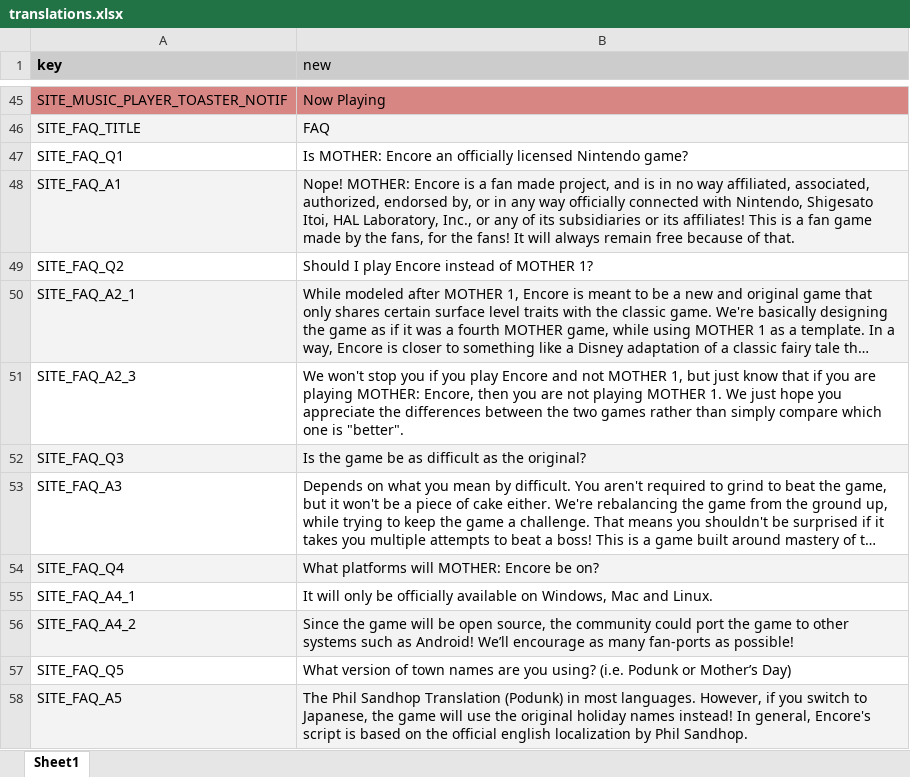
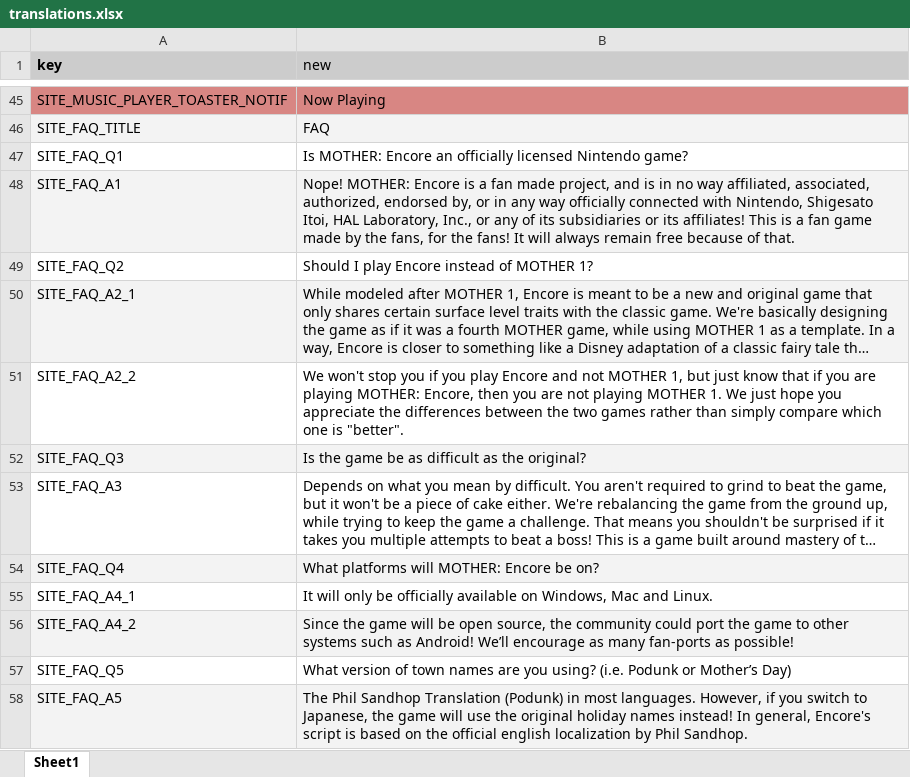
Before and after one commit to vinimesquitamoraes/web_sites_deploy_test, an Excel workbook: src/assets/xlsx/translations.xlsx, sheet Sheet1, drawn as a sheet; only a part is shown, gaps mark what is left out; long unchanged cells end in …; values as stored, in another font and other column widths than the file's, no borders; table styles not drawn; the diff covers the shown part only; the diff names each change by its address in the sheet, - before the commit and + after, or states it on an @@ line.

Commit message:
Mother Encore Web Site Act 2 Pré-Release 2

```diff
--- a/src/assets/xlsx/translations.xlsx (sheet Sheet1)
+++ b/src/assets/xlsx/translations.xlsx (sheet Sheet1)
-A51 (key): SITE_FAQ_A2_3
+A51 (key): SITE_FAQ_A2_2
```
Also changed, not shown: 11 edited cells elsewhere in this sheet, 6 other files.
